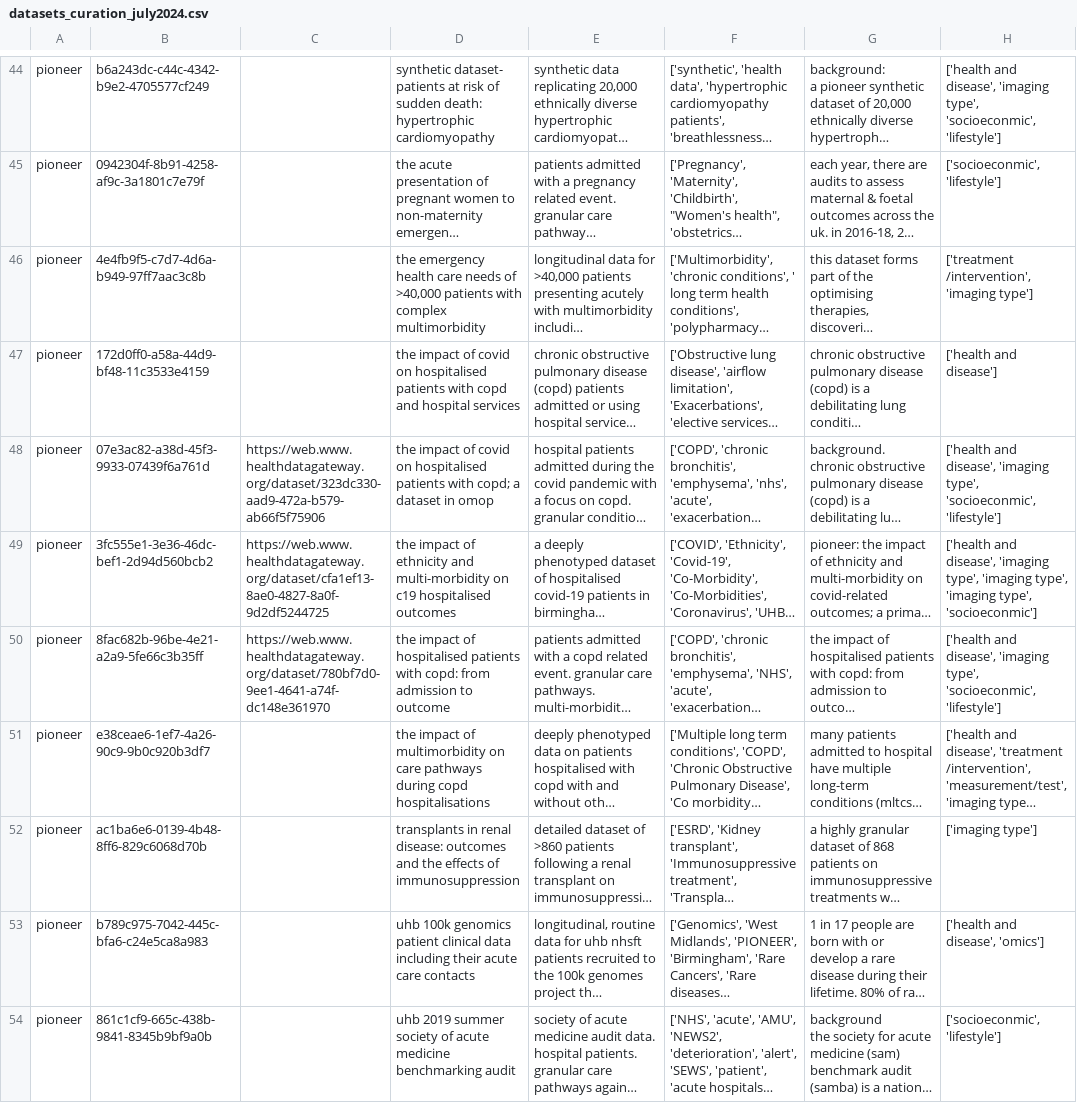
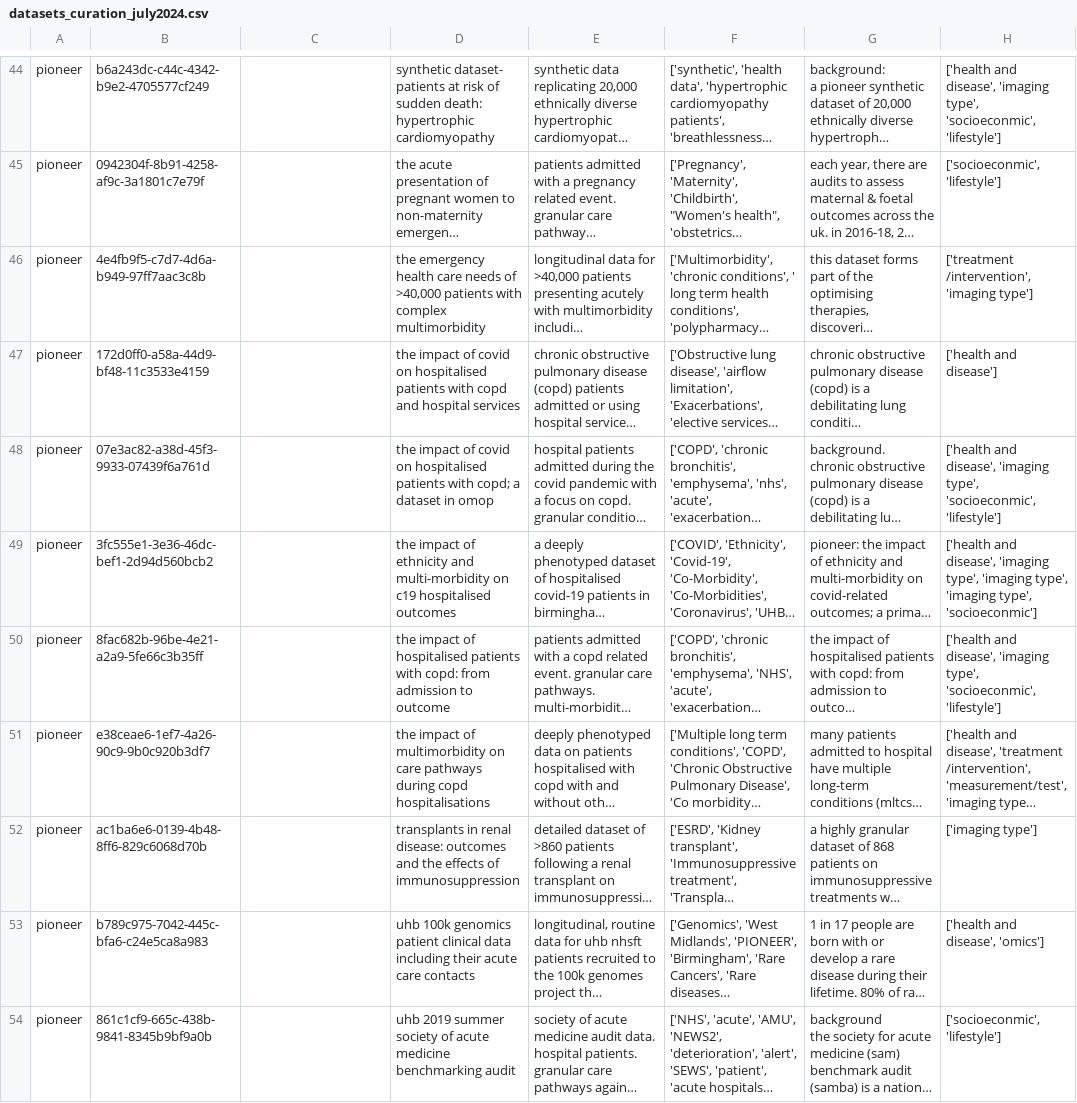
Before and after one commit to HDRUK/gateway-api, a CSV file: storage/migration_files/datasets_curation_july2024.csv, drawn as a sheet; only a part is shown, gaps mark what is left out; long unchanged cells end in …; the diff covers the shown part only; the diff names each change by its address in the sheet, - before the commit and + after, or states it on an @@ line.

Commit message:
update migration file

```diff
--- a/storage/migration_files/datasets_curation_july2024.csv
+++ b/storage/migration_files/datasets_curation_july2024.csv
-C48: https://web.www.healthdatagateway.org/dataset/323dc330-aad9-472a-b579-ab66f5f75906
+C48: (empty)
-C49: https://web.www.healthdatagateway.org/dataset/cfa1ef13-8ae0-4827-8a0f-9d2df5244725
+C49: (empty)
-C50: https://web.www.healthdatagateway.org/dataset/780bf7d0-9ee1-4641-a74f-dc148e361970
+C50: (empty)
```
Also changed, not shown: 2 removed rows and 10 edited cells elsewhere in this file, 1 other file.
